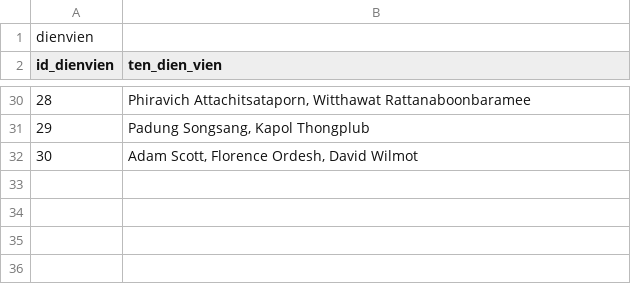
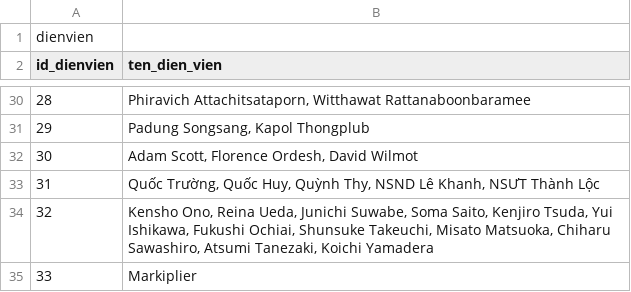
Before and after one commit to duytan055/WebBooking, a CSV file: excel/dienvien.csv, drawn as a sheet; only a part is shown, gaps mark what is left out; the diff names each change by its address in the sheet, - before the commit and + after, or states it on an @@ line.

```diff
--- a/excel/dienvien.csv
+++ b/excel/dienvien.csv
+row 33: 31 | Quốc Trường, Quốc Huy, Quỳnh Thy, NSND Lê Khanh, NSƯT Thành Lộc
+row 34: 32 | Kensho Ono, Reina Ueda, Junichi Suwabe, Soma Saito, Kenjiro Tsuda, Yui Ishikawa, Fukushi Ochiai, Shunsuke Takeuchi, Misato Matsuoka, Chiharu Sawashiro, Atsumi Tanezaki, Koichi Yamadera
+row 35: 33 | Markiplier
```
Also changed, not shown: excel/daodien.csv, excel/phim.csv.
